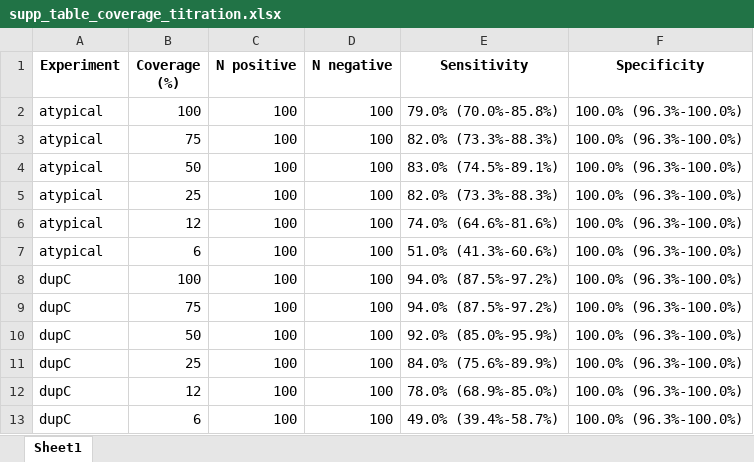
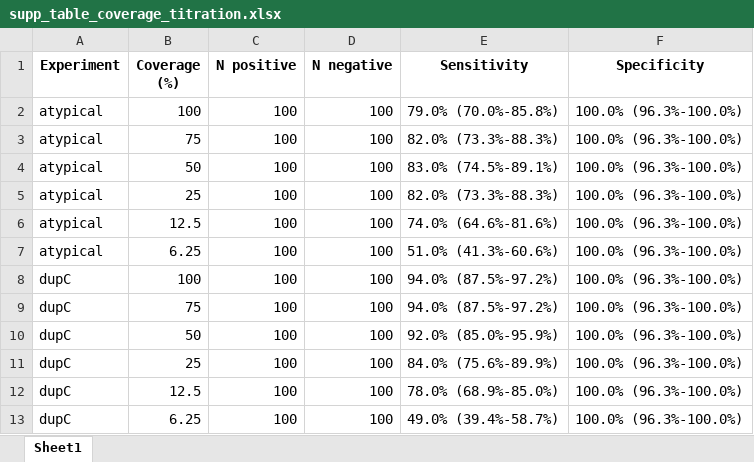
Before and after one commit to berntpopp/vntyper-analyses, an Excel workbook: results/simulation/tables/supp_table_coverage_titration.xlsx, sheet Sheet1, drawn as a sheet; values as stored, in another font and other column widths than the file's, no borders; the diff names each change by its address in the sheet, - before the commit and + after, or states it on an @@ line.

```diff
--- a/results/simulation/tables/supp_table_coverage_titration.xlsx (sheet Sheet1)
+++ b/results/simulation/tables/supp_table_coverage_titration.xlsx (sheet Sheet1)
-B6 (Coverage (%)): 12
+B6 (Coverage (%)): 12.5
-B7 (Coverage (%)): 6
+B7 (Coverage (%)): 6.25
-B12 (Coverage (%)): 12
+B12 (Coverage (%)): 12.5
-B13 (Coverage (%)): 6
+B13 (Coverage (%)): 6.25
```
Also changed, not shown: results/simulation/tables/comprehensive_all_samples.xlsx, results/simulation/tables/main_table_performance.xlsx, 27 other files.
